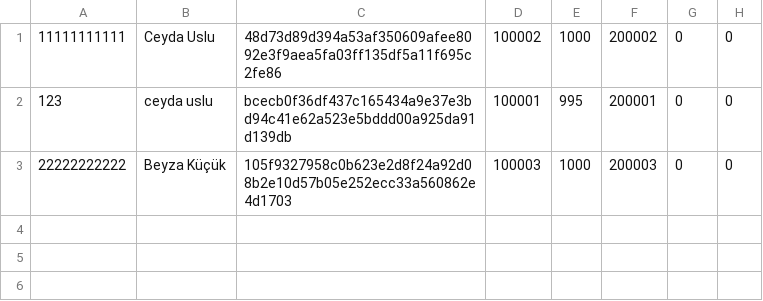
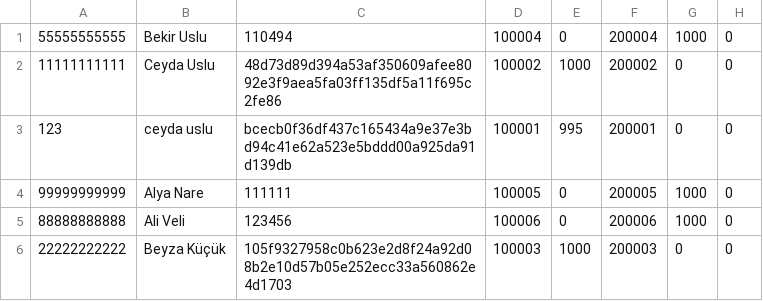
Before and after one commit to ceyslu/oop-bankacilik-sistemi, a CSV file: data/musteriler.csv, drawn as a sheet.

```diff
--- a/data/musteriler.csv
+++ b/data/musteriler.csv
@@ -1,3 +1,6 @@
+55555555555;Bekir Uslu;110494;100004;0;200004;1000;0
 11111111111;Ceyda Uslu;48d73d89d394a53af350609afee8092e3f9aea5fa03ff135df5a11f695c2fe86;100002;1000;200002;0;0
 123;ceyda uslu;bcecb0f36df437c165434a9e37e3bd94c41e62a523e5bddd00a925da91d139db;100001;995;200001;0;0
+99999999999;Alya Nare;111111;100005;0;200005;1000;0
+88888888888;Ali Veli;123456;100006;0;200006;1000;0
 22222222222;Beyza Küçük;105f9327958c0b623e2d8f24a92d08b2e10d57b05e252ecc33a560862e4d1703;100003;1000;200003;0;0
```
Also changed, not shown: 2 other files.
